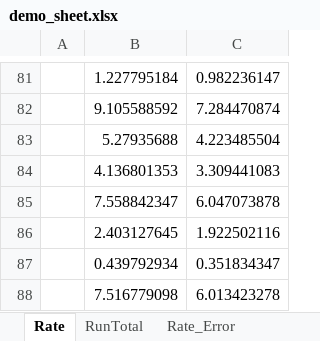
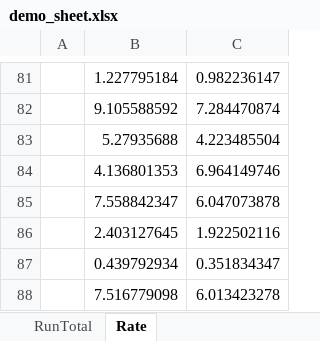
Before and after one commit to taco-org/tacolens, an Excel workbook: demo_sheet.xlsx, sheet Rate, drawn as a sheet; only a part is shown, gaps mark what is left out; values as stored, in another font and other column widths than the file's, no borders; charts and pictures not drawn; the diff names each change by its address in the sheet, - before the commit and + after, or states it on an @@ line.

```diff
--- a/demo_sheet.xlsx (sheet Rate)
+++ b/demo_sheet.xlsx (sheet Rate)
-sheet tab: Rate_Error
@@ sheet tab order changed: RunTotal | Rate @@
-C84: 3.309441083
+C84: 6.964149746
```
